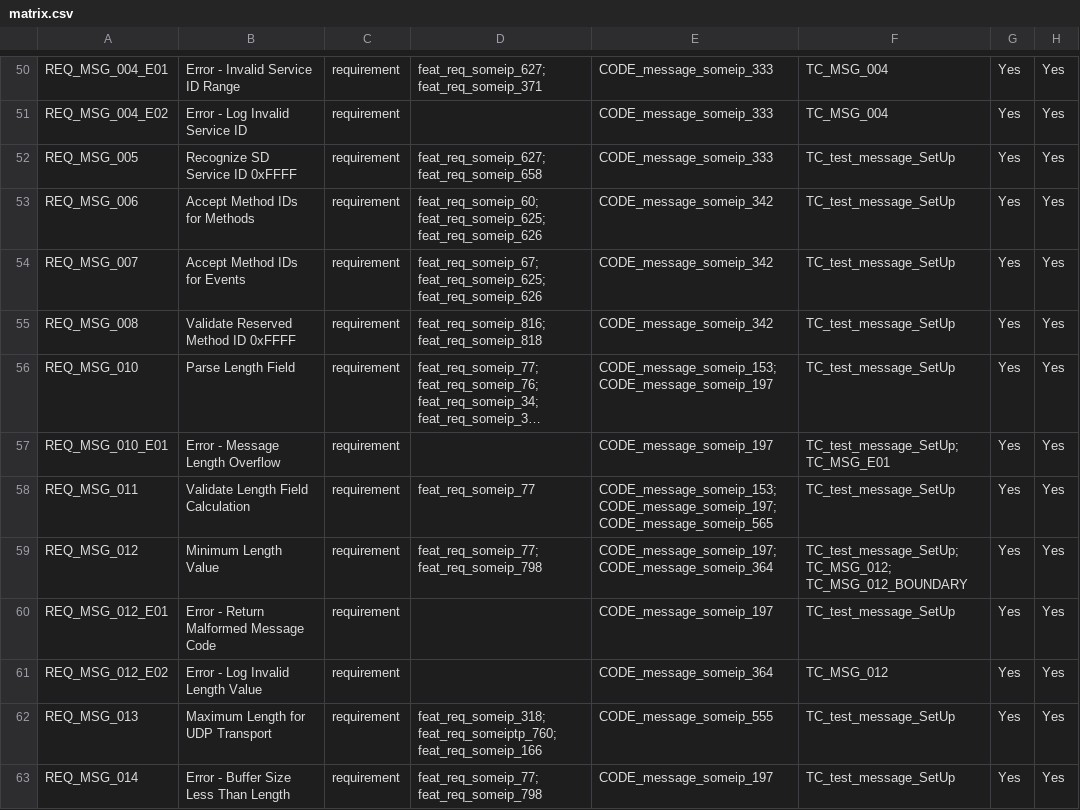
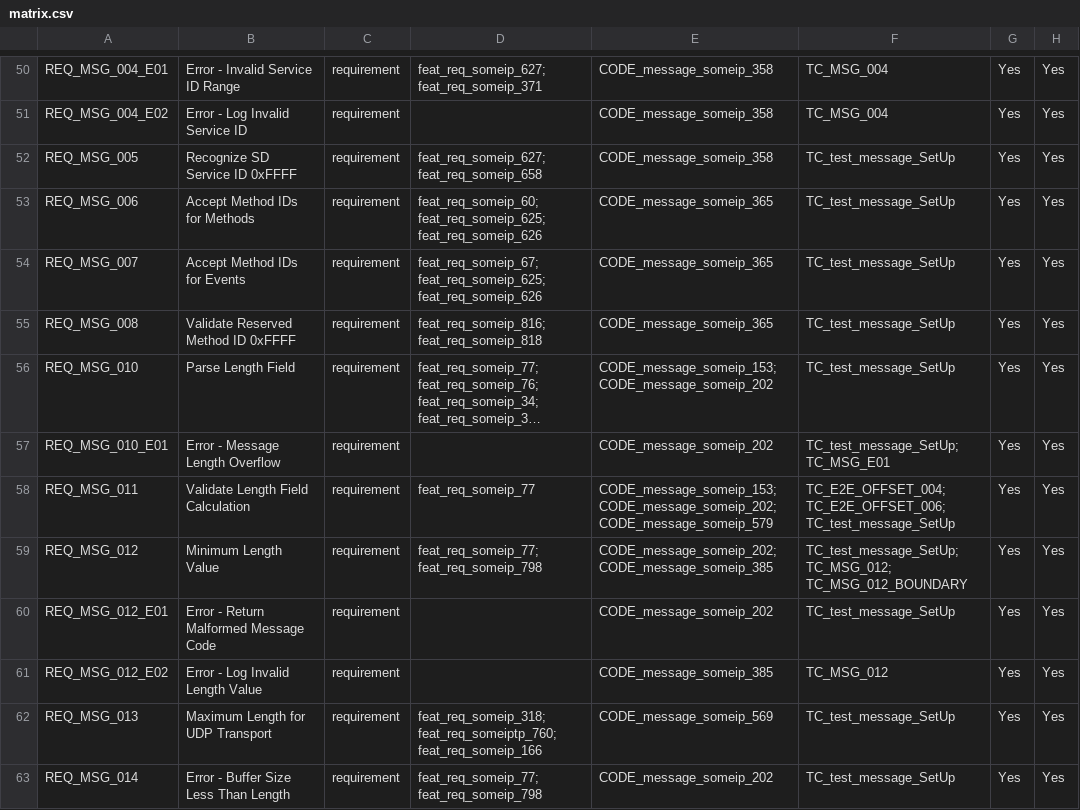
Before and after one commit to vtz/opensomeip, a CSV file: traceability/matrix.csv, drawn as a sheet; only a part is shown, gaps mark what is left out; long unchanged cells end in …; the diff covers the shown part only; the diff names each change by its address in the sheet, - before the commit and + after, or states it on an @@ line.

```diff
--- a/traceability/matrix.csv
+++ b/traceability/matrix.csv
-E50:E52: CODE_message_someip_333
+E50:E52: CODE_message_someip_358
-E53:E55: CODE_message_someip_342
+E53:E55: CODE_message_someip_365
-E56: CODE_message_someip_153; CODE_message_someip_197
+E56: CODE_message_someip_153; CODE_message_someip_202
-E57: CODE_message_someip_197
+E57: CODE_message_someip_202
-E58: CODE_message_someip_153; CODE_message_someip_197; CODE_message_someip_565
+E58: CODE_message_someip_153; CODE_message_someip_202; CODE_message_someip_579
-F58: TC_test_message_SetUp
+F58: TC_E2E_OFFSET_004; TC_E2E_OFFSET_006; TC_test_message_SetUp
-E59: CODE_message_someip_197; CODE_message_someip_364
+E59: CODE_message_someip_202; CODE_message_someip_385
-E60: CODE_message_someip_197
+E60: CODE_message_someip_202
-E61: CODE_message_someip_364
+E61: CODE_message_someip_385
-E62: CODE_message_someip_555
+E62: CODE_message_someip_569
-E63: CODE_message_someip_197
+E63: CODE_message_someip_202
```
Also changed, not shown: 120 edited cells elsewhere in this file, 30 other files.
